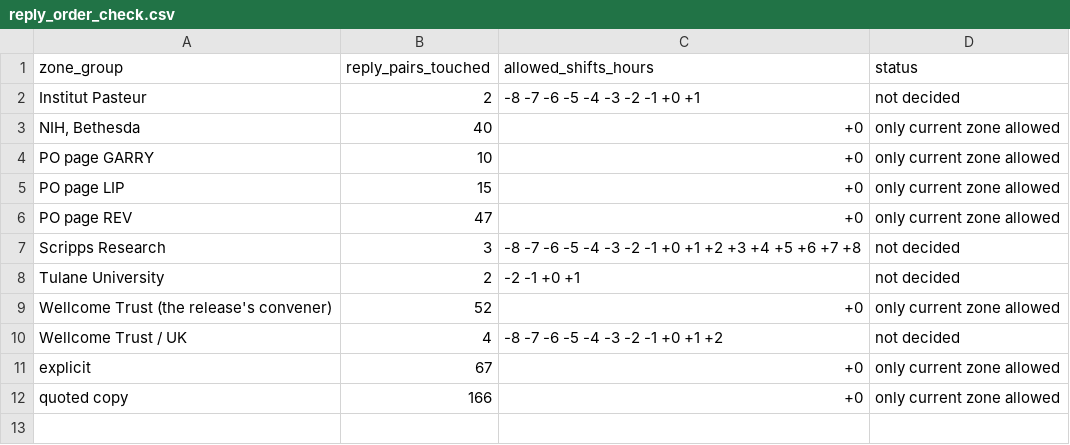
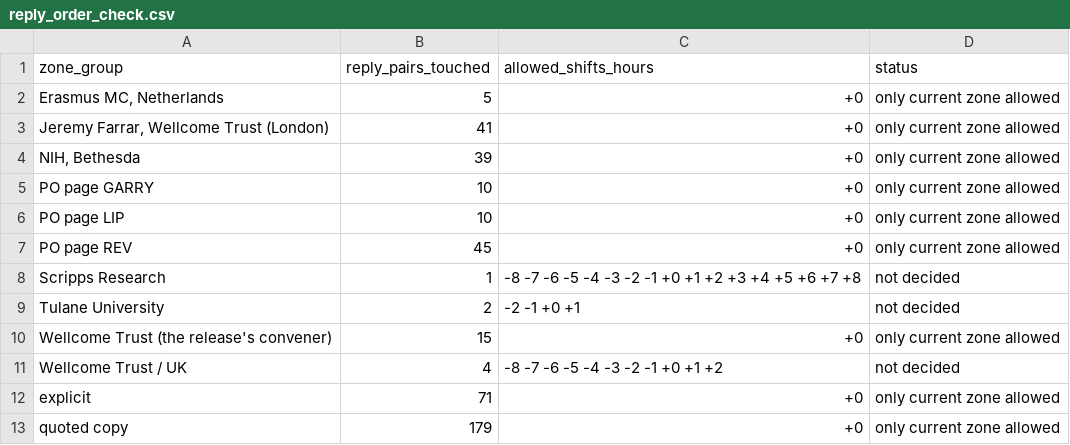
Before and after one commit to nemonominem/PO_Slack, a CSV file: analysis/reply_order_check.csv, drawn as a sheet.

```diff
--- a/analysis/reply_order_check.csv
+++ b/analysis/reply_order_check.csv
@@ -1,12 +1,13 @@
 zone_group,reply_pairs_touched,allowed_shifts_hours,status
-Institut Pasteur,2,-8 -7 -6 -5 -4 -3 -2 -1 +0 +1,not decided
-"NIH, Bethesda",40,+0,only current zone allowed
+"Erasmus MC, Netherlands",5,+0,only current zone allowed
+"Jeremy Farrar, Wellcome Trust (London)",41,+0,only current zone allowed
+"NIH, Bethesda",39,+0,only current zone allowed
 PO page GARRY,10,+0,only current zone allowed
-PO page LIP,15,+0,only current zone allowed
-PO page REV,47,+0,only current zone allowed
-Scripps Research,3,-8 -7 -6 -5 -4 -3 -2 -1 +0 +1 +2 +3 +4 +5 +6 +7 +8,not decided
+PO page LIP,10,+0,only current zone allowed
+PO page REV,45,+0,only current zone allowed
+Scripps Research,1,-8 -7 -6 -5 -4 -3 -2 -1 +0 +1 +2 +3 +4 +5 +6 +7 +8,not decided
 Tulane University,2,-2 -1 +0 +1,not decided
-Wellcome Trust (the release's convener),52,+0,only current zone allowed
+Wellcome Trust (the release's convener),15,+0,only current zone allowed
 Wellcome Trust / UK,4,-8 -7 -6 -5 -4 -3 -2 -1 +0 +1 +2,not decided
-explicit,67,+0,only current zone allowed
-quoted copy,166,+0,only current zone allowed
+explicit,71,+0,only current zone allowed
+quoted copy,179,+0,only current zone allowed
```
Also changed, not shown: analysis/owner_zone_check.csv, analysis/zone_format_audit.csv, 15 other files.
